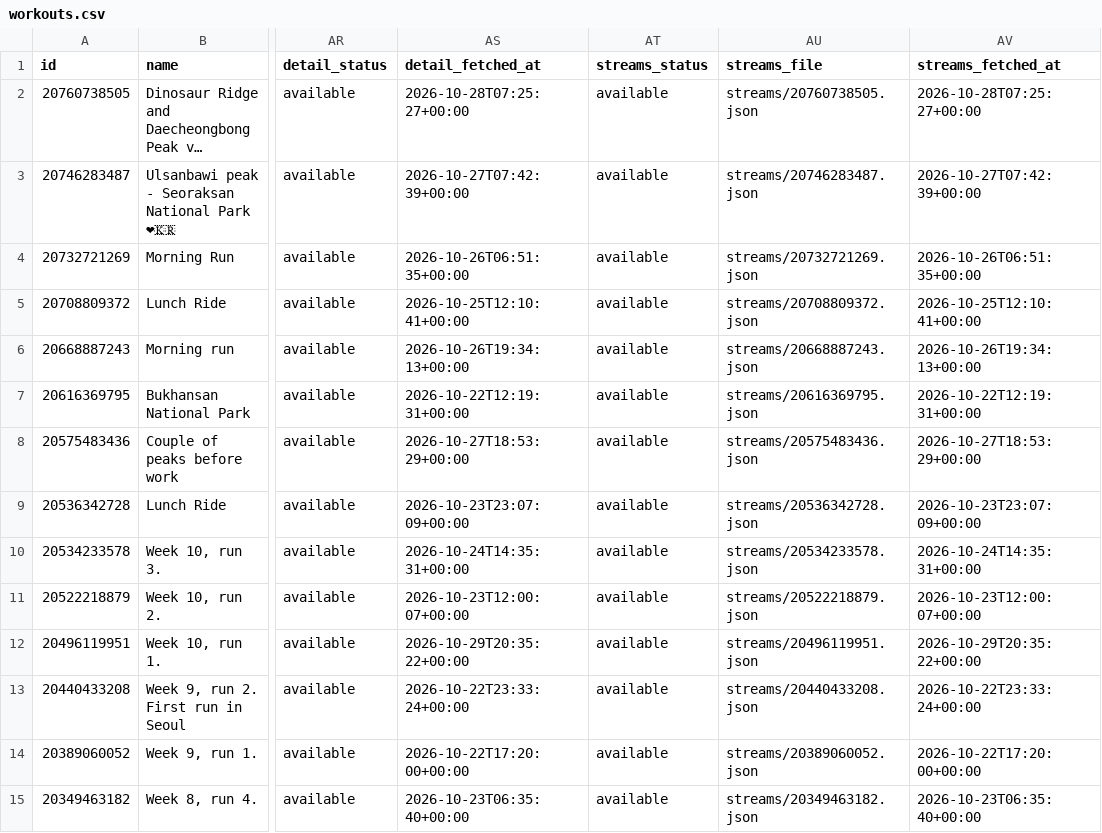
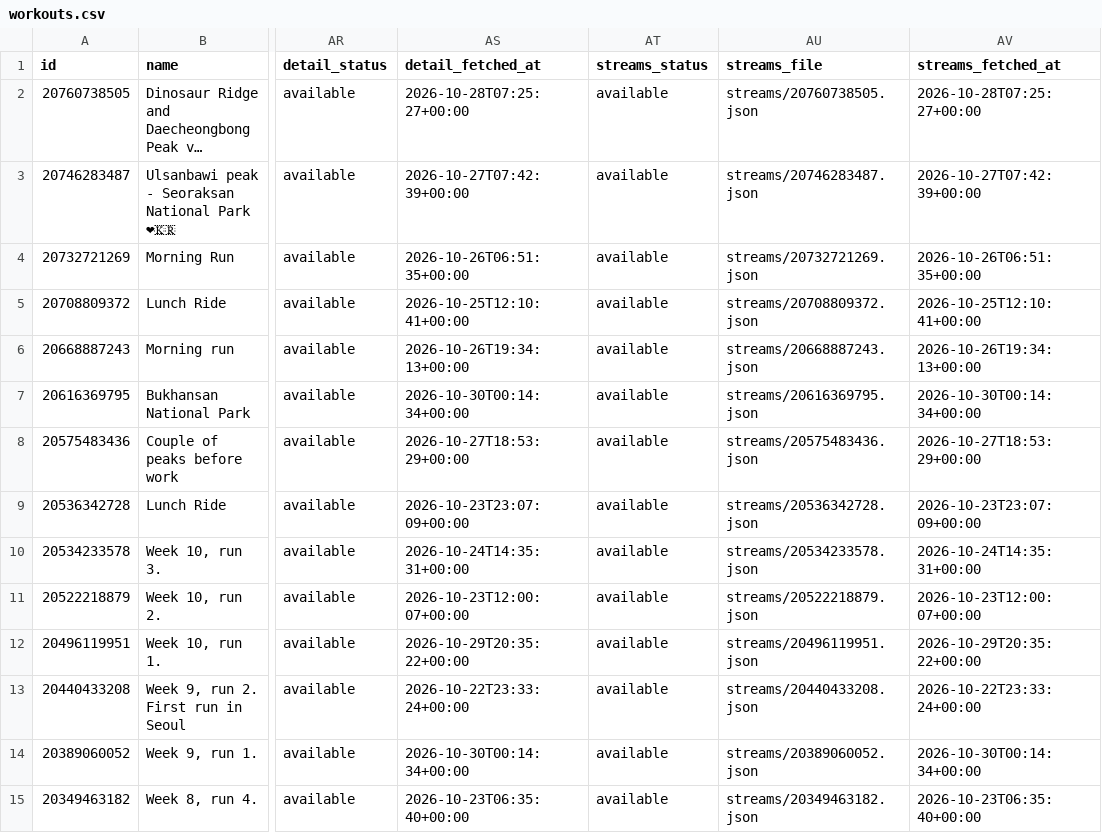
Before and after one commit to holder-josh/valencia-1870, a CSV file: docs/workouts.csv, drawn as a sheet; only a part is shown, gaps mark what is left out; long unchanged cells end in …; the diff names each change by its address in the sheet, - before the commit and + after, or states it on an @@ line.

```diff
--- a/docs/workouts.csv
+++ b/docs/workouts.csv
-AS7 (detail_fetched_at): 2026-10-22T12:19:31+00:00
+AS7 (detail_fetched_at): 2026-10-30T00:14:34+00:00
-AV7 (streams_fetched_at): 2026-10-22T12:19:31+00:00
+AV7 (streams_fetched_at): 2026-10-30T00:14:34+00:00
-AS14 (detail_fetched_at): 2026-10-22T17:20:00+00:00
+AS14 (detail_fetched_at): 2026-10-30T00:14:34+00:00
-AV14 (streams_fetched_at): 2026-10-22T17:20:00+00:00
+AV14 (streams_fetched_at): 2026-10-30T00:14:34+00:00
```
Also changed, not shown: 4 other files.
